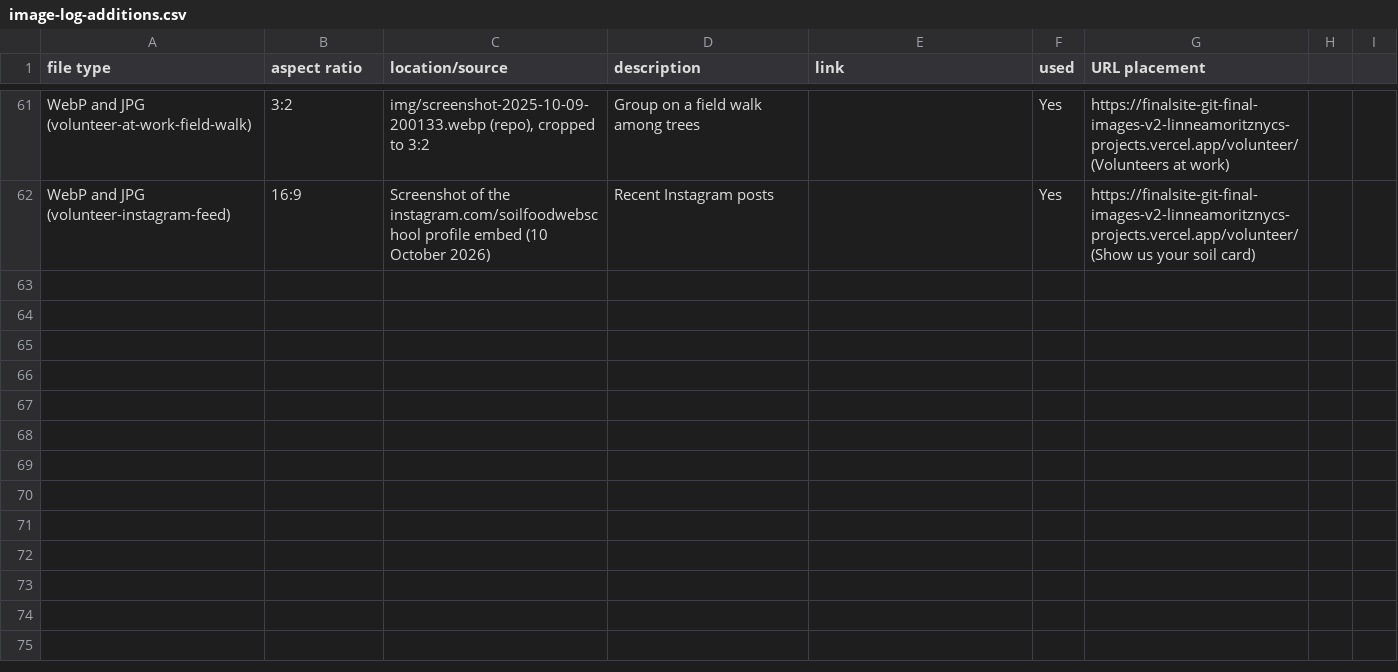
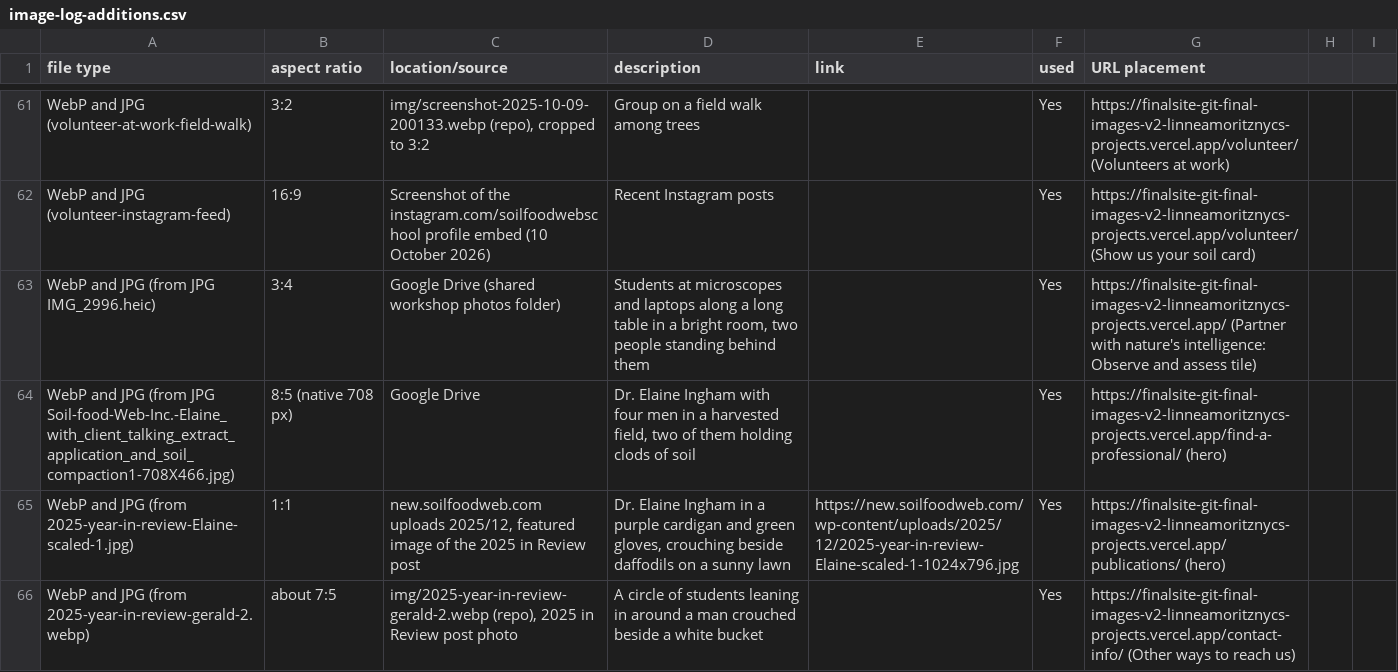
Before and after one commit to linneamoritznyc/final-SFWsite-Linnea, a CSV file: docs/image-log-additions.csv, drawn as a sheet; only a part is shown, gaps mark what is left out.

```diff
--- a/docs/image-log-additions.csv
+++ b/docs/image-log-additions.csv
@@ -62 +62,5 @@ WebP and JPG (volunteer-at-work-field-walk),3:2,"img/screenshot-2025-10-09-20013
 WebP and JPG (volunteer-instagram-feed),16:9,Screenshot of the instagram.com/soilfoodwebschool profile embed (10 October 2026),Recent Instagram posts,,Yes,https://finalsite-git-final-images-v2-linneamoritznycs-projects.vercel.app/volunteer/ (Show us your soil card)
+WebP and JPG (from JPG IMG_2996.heic),3:4,Google Drive (shared workshop photos folder),"Students at microscopes and laptops along a long table in a bright room, two people standing behind them",,Yes,https://finalsite-git-final-images-v2-linneamoritznycs-projects.vercel.app/ (Partner with nature's intelligence: Observe and assess tile)
+WebP and JPG (from JPG Soil-food-Web-Inc.-Elaine_with_client_talking_extract_application_and_soil_compaction1-708X466.jpg),8:5 (native 708 px),Google Drive,"Dr. Elaine Ingham with four men in a harvested field, two of them holding clods of soil",,Yes,https://finalsite-git-final-images-v2-linneamoritznycs-projects.vercel.app/find-a-professional/ (hero)
+WebP and JPG (from 2025-year-in-review-Elaine-scaled-1.jpg),1:1,"new.soilfoodweb.com uploads 2025/12, featured image of the 2025 in Review post","Dr. Elaine Ingham in a purple cardigan and green gloves, crouching beside daffodils on a sunny lawn",https://new.soilfoodweb.com/wp-content/uploads/2025/12/2025-year-in-review-Elaine-scaled-1-1024x796.jpg,Yes,https://finalsite-git-final-images-v2-linneamoritznycs-projects.vercel.app/publications/ (hero)
+WebP and JPG (from 2025-year-in-review-gerald-2.webp),about 7:5,"img/2025-year-in-review-gerald-2.webp (repo), 2025 in Review post photo",A circle of students leaning in around a man crouched beside a white bucket,,Yes,https://finalsite-git-final-images-v2-linneamoritznycs-projects.vercel.app/contact-info/ (Other ways to reach us)
```
